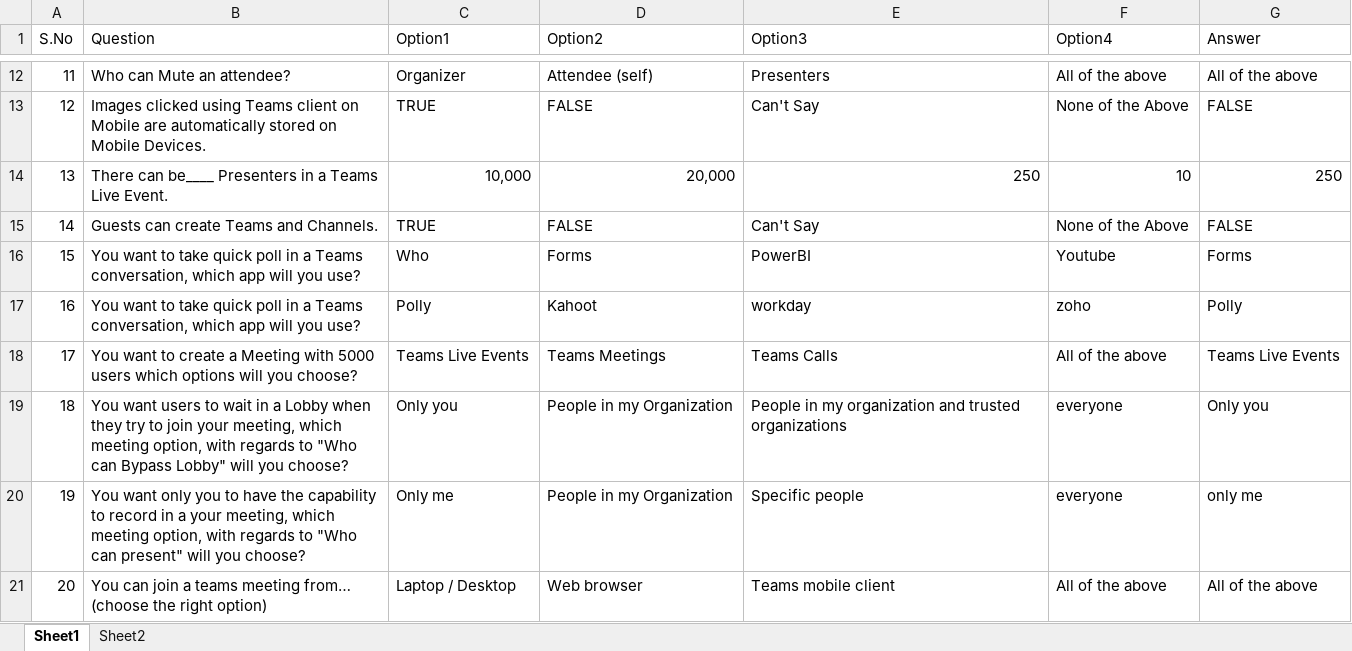
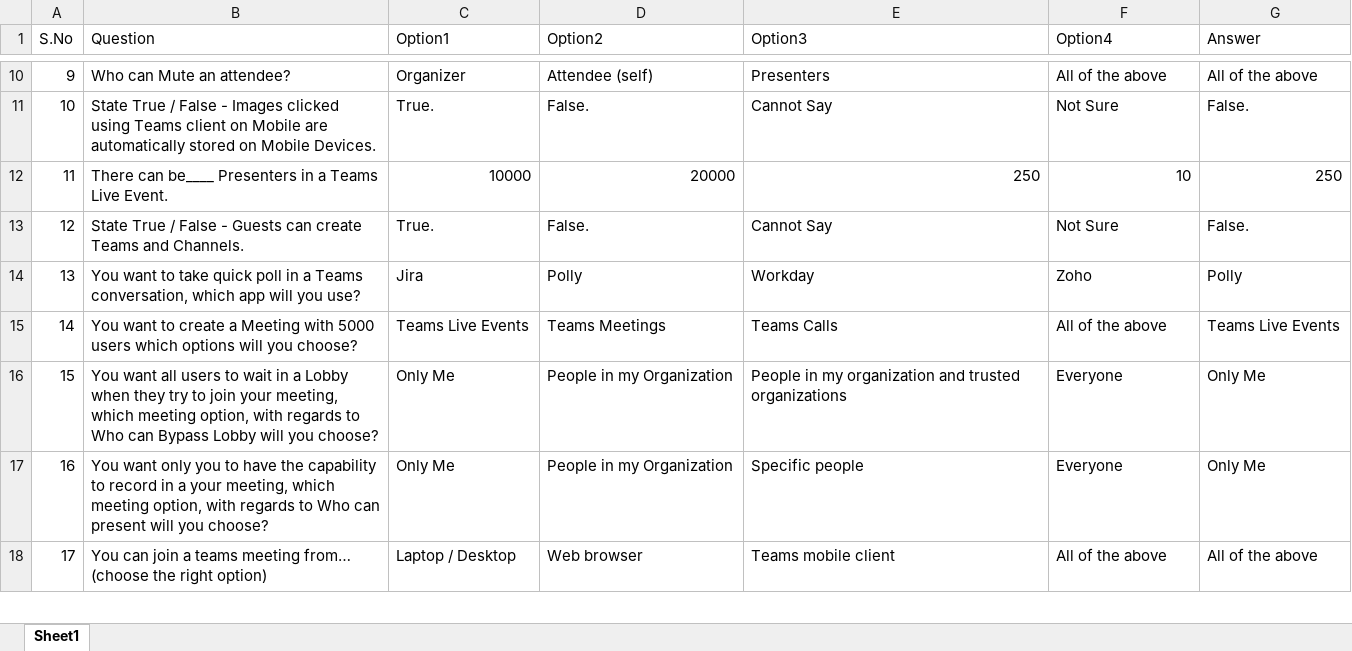
Before and after one commit to swatiarora11/QuizApp, an Excel workbook: Deployment/TeamsQuestionBank.xlsx, sheet Sheet1, drawn as a sheet; only a part is shown, gaps mark what is left out; values as stored, in another font and other column widths than the file's, no cell formats; table styles not drawn; removed rows and columns are numbered as before the commit, all else as after; the diff covers the shown part only; the diff names each change by its address in the sheet, - before the commit and + after, or states it on an @@ line.

Commit message:
Quiz Bank Questions

```diff
--- a/Deployment/TeamsQuestionBank.xlsx (sheet Sheet1)
+++ b/Deployment/TeamsQuestionBank.xlsx (sheet Sheet1)
-sheet tab: Sheet2
@@ column A (S.No) renumbered between rows 7 and 73 @@
-row 13: 12 | Images clicked using Teams client on Mobile are automatically stored on Mobile Devices. | TRUE | FALSE | Can't Say | None of the Above | FALSE
+row 11: 10 | State True / False - Images clicked using Teams client on Mobile are automatically stored on Mobile Devices. | True. | False. | Cannot Say | Not Sure | False.
-C12 (Option1): 10,000
+C12 (Option1): 10000
-D12 (Option2): 20,000
+D12 (Option2): 20000
-row 15: 14 | Guests can create Teams and Channels. | TRUE | FALSE | Can't Say | None of the Above | FALSE
-row 16: 15 | You want to take quick poll in a Teams conversation, which app will you use? | Who | Forms | PowerBI | Youtube | Forms
+row 13: 12 | State True / False - Guests can create Teams and Channels. | True. | False. | Cannot Say | Not Sure | False.
-C14 (Option1): Polly
+C14 (Option1): Jira
-D14 (Option2): Kahoot
+D14 (Option2): Polly
-E14 (Option3): workday
+E14 (Option3): Workday
-F14 (Option4): zoho
+F14 (Option4): Zoho
-B16 (Question): You want users to wait in a Lobby when they try to join your meeting, which meeting option, with regards to "Who can Bypass Lobby" will you…
+B16 (Question): You want all users to wait in a Lobby when they try to join your meeting, which meeting option, with regards to Who can Bypass Lobby will you…
-C16 (Option1): Only you
+C16 (Option1): Only Me
-F16:F17 (Option4): everyone
+F16:F17 (Option4): Everyone
-G16 (Answer): Only you
+G16 (Answer): Only Me
-B17 (Question): …regards to "Who can present" will you…
+B17 (Question): …regards to Who can present will you…
-C17 (Option1): Only me
+C17 (Option1): Only Me
-G17 (Answer): only me
+G17 (Answer): Only Me
```
Also changed, not shown: 7 added rows, 5 removed rows and 112 edited cells elsewhere in this sheet, cell formats.
